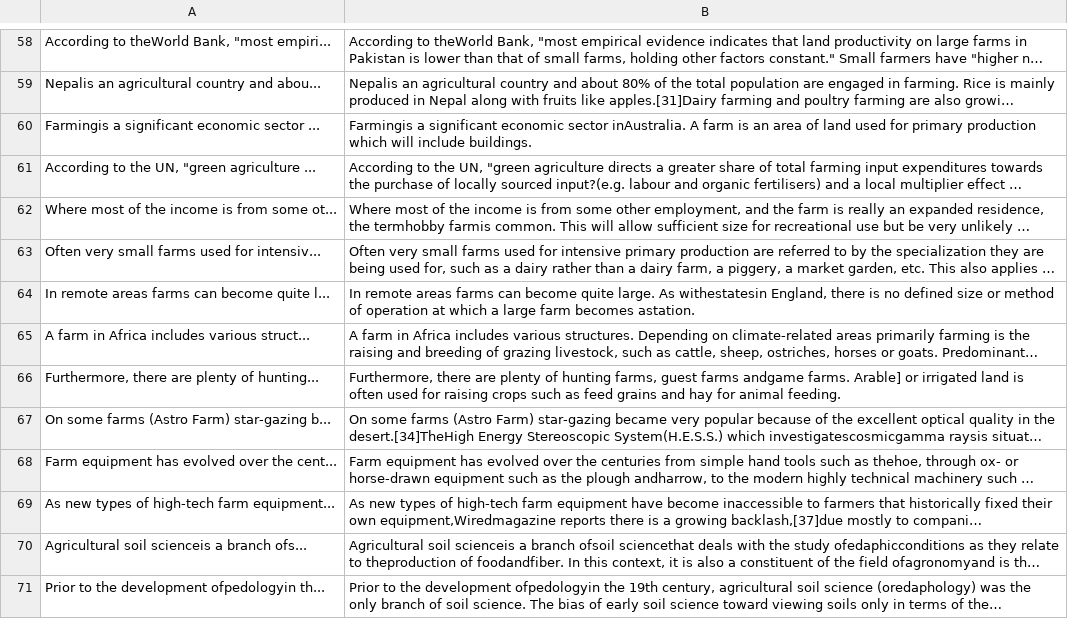
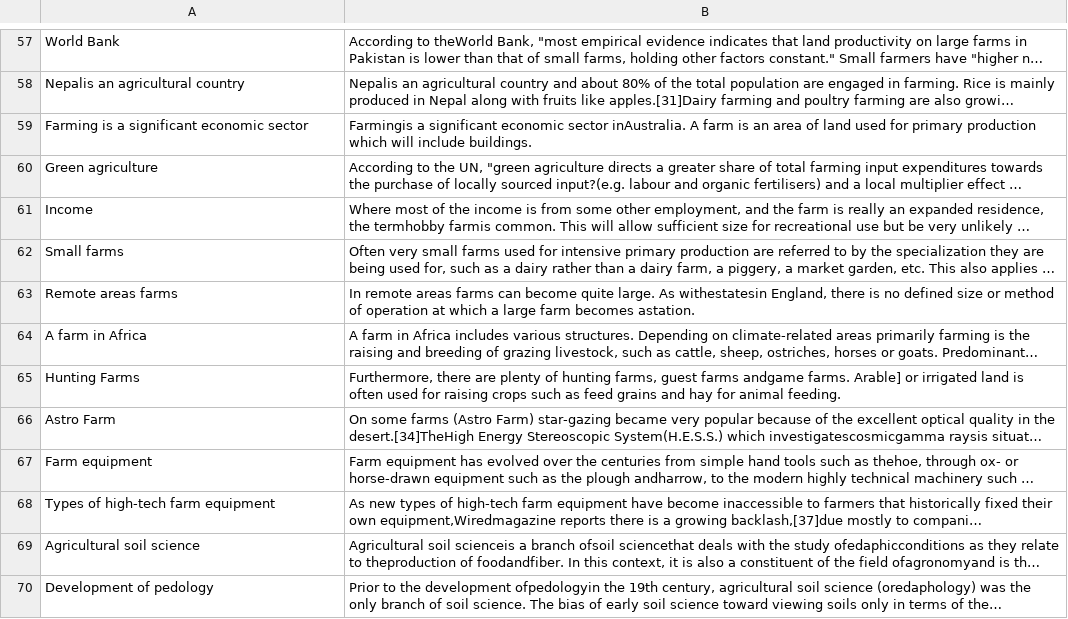
Before and after one commit to Abdulrahman0044/FPrice-trend, a CSV file: farm_terms.csv, drawn as a sheet; only a part is shown, gaps mark what is left out; long unchanged cells end in …; addresses are those after the commit; the diff covers the shown part only; the diff names each change by its address in the sheet, - before the commit and + after, or states it on an @@ line.

```diff
--- a/farm_terms.csv
+++ b/farm_terms.csv
-A57: According to theWorld Bank, "most empiri...
+A57: World Bank
-A58: Nepalis an agricultural country and abou...
+A58: Nepalis an agricultural country
-A59: Farmingis a significant economic sector ...
+A59: Farming is a significant economic sector
-A60: According to the UN, "green agriculture ...
+A60: Green agriculture
-A61: Where most of the income is from some ot...
+A61: Income
-A62: Often very small farms used for intensiv...
+A62: Small farms
-A63: In remote areas farms can become quite l...
+A63: Remote areas farms
-A64: A farm in Africa includes various struct...
+A64: A farm in Africa
-A65: Furthermore, there are plenty of hunting...
+A65: Hunting Farms
-A66: On some farms (Astro Farm) star-gazing b...
+A66: Astro Farm
-A67: Farm equipment has evolved over the cent...
+A67: Farm equipment
-A68: As new types of high-tech farm equipment...
+A68: Types of high-tech farm equipment
-A69: Agricultural soil scienceis a branch ofs...
+A69: Agricultural soil science
-A70: Prior to the development ofpedologyin th...
+A70: Development of pedology
```
Also changed, not shown: 2 removed rows and 101 edited cells elsewhere in this file, 2 other files.
